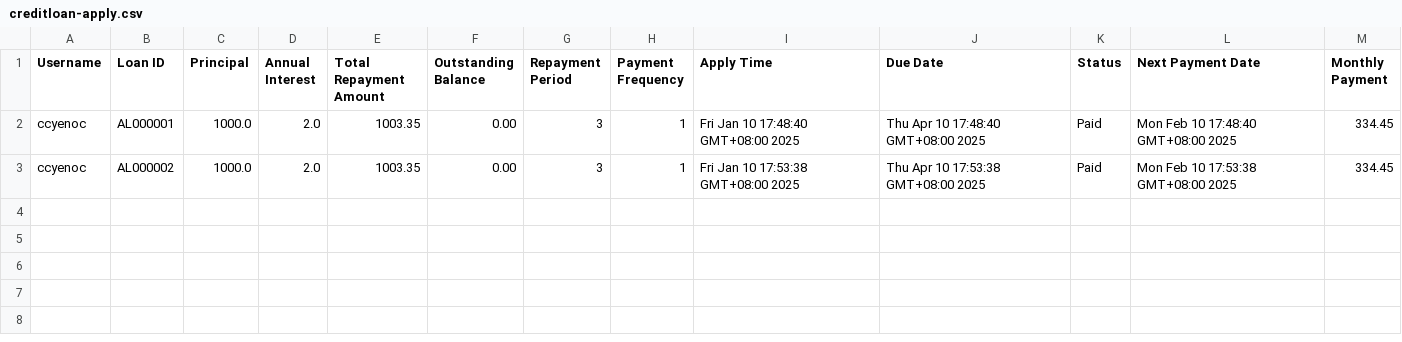
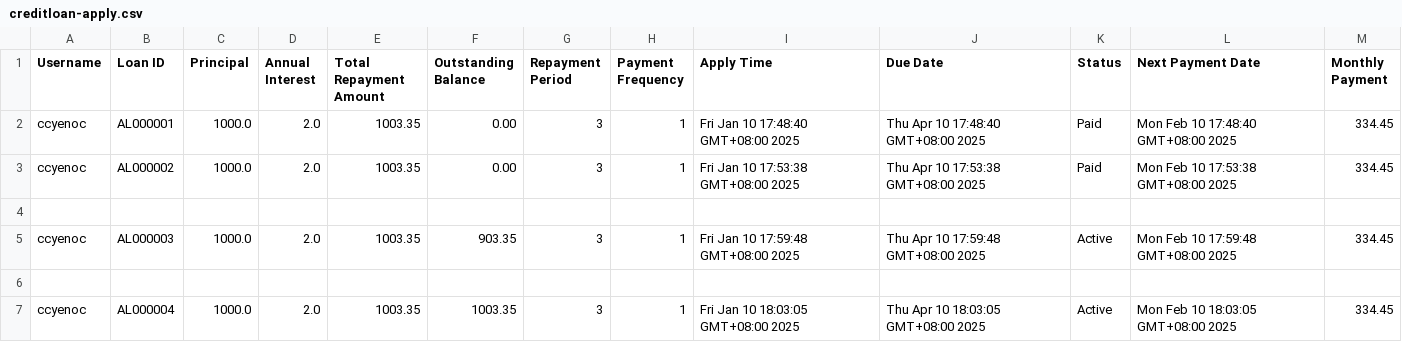
Before and after one commit to ccyenoc/InsideOut-LedgerSystem, a CSV file: src/creditloan-apply.csv, drawn as a sheet; the diff names each change by its address in the sheet, - before the commit and + after, or states it on an @@ line.

```diff
--- a/src/creditloan-apply.csv
+++ b/src/creditloan-apply.csv
+row 4: (empty)
+row 5: ccyenoc | AL000003 | 1000.0 | 2.0 | 1003.35 | 903.35 | 3 | 1 | Fri Jan 10 17:59:48 GMT+08:00 2025 | Thu Apr 10 17:59:48 GMT+08:00 2025 | Active | Mon Feb 10 17:59:48 GMT+08:00 2025 | 334.45
+row 6: (empty)
+row 7: ccyenoc | AL000004 | 1000.0 | 2.0 | 1003.35 | 1003.35 | 3 | 1 | Fri Jan 10 18:03:05 GMT+08:00 2025 | Thu Apr 10 18:03:05 GMT+08:00 2025 | Active | Mon Feb 10 18:03:05 GMT+08:00 2025 | 334.45
```
Also changed, not shown: out/production/InsideOut-LedgerSystem/creditloan-apply.csv, src/creditloan-repay.csv, 3 other files.
